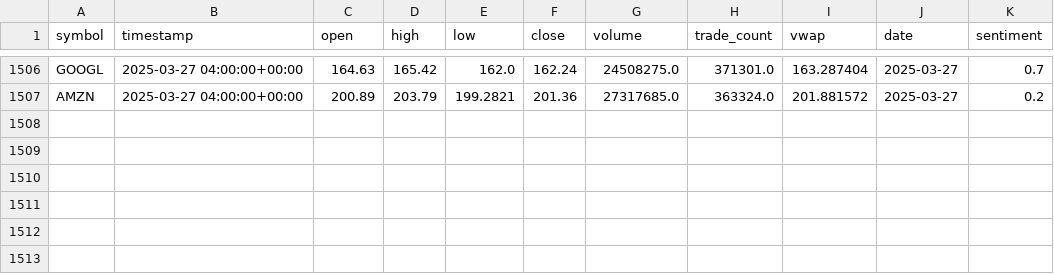
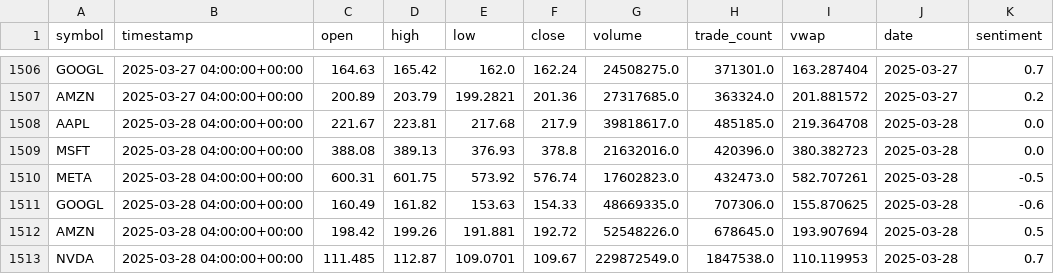
Before and after one commit to Briantmorr/capstone_ai_trading_bots, a CSV file: trading_bot_llm_sentiment_brian/data/combined_historical_with_daily_sentiment.csv, drawn as a sheet; only a part is shown, gaps mark what is left out.

```diff
--- a/trading_bot_llm_sentiment_brian/data/combined_historical_with_daily_sentiment.csv
+++ b/trading_bot_llm_sentiment_brian/data/combined_historical_with_daily_sentiment.csv
@@ -1507 +1507,7 @@ GOOGL,2025-03-27 04:00:00+00:00,164.63,165.42,162.0,162.24,24508275.0,371301.0,1
 AMZN,2025-03-27 04:00:00+00:00,200.89,203.79,199.2821,201.36,27317685.0,363324.0,201.881572,2025-03-27,0.2
+AAPL,2025-03-28 04:00:00+00:00,221.67,223.81,217.68,217.9,39818617.0,485185.0,219.364708,2025-03-28,0.0
+MSFT,2025-03-28 04:00:00+00:00,388.08,389.13,376.93,378.8,21632016.0,420396.0,380.382723,2025-03-28,0.0
+META,2025-03-28 04:00:00+00:00,600.31,601.75,573.92,576.74,17602823.0,432473.0,582.707261,2025-03-28,-0.5
+GOOGL,2025-03-28 04:00:00+00:00,160.49,161.82,153.63,154.33,48669335.0,707306.0,155.870625,2025-03-28,-0.6
+AMZN,2025-03-28 04:00:00+00:00,198.42,199.26,191.881,192.72,52548226.0,678645.0,193.907694,2025-03-28,0.5
+NVDA,2025-03-28 04:00:00+00:00,111.485,112.87,109.0701,109.67,229872549.0,1847538.0,110.119953,2025-03-28,0.7
```
Also changed, not shown: 3 other files.
